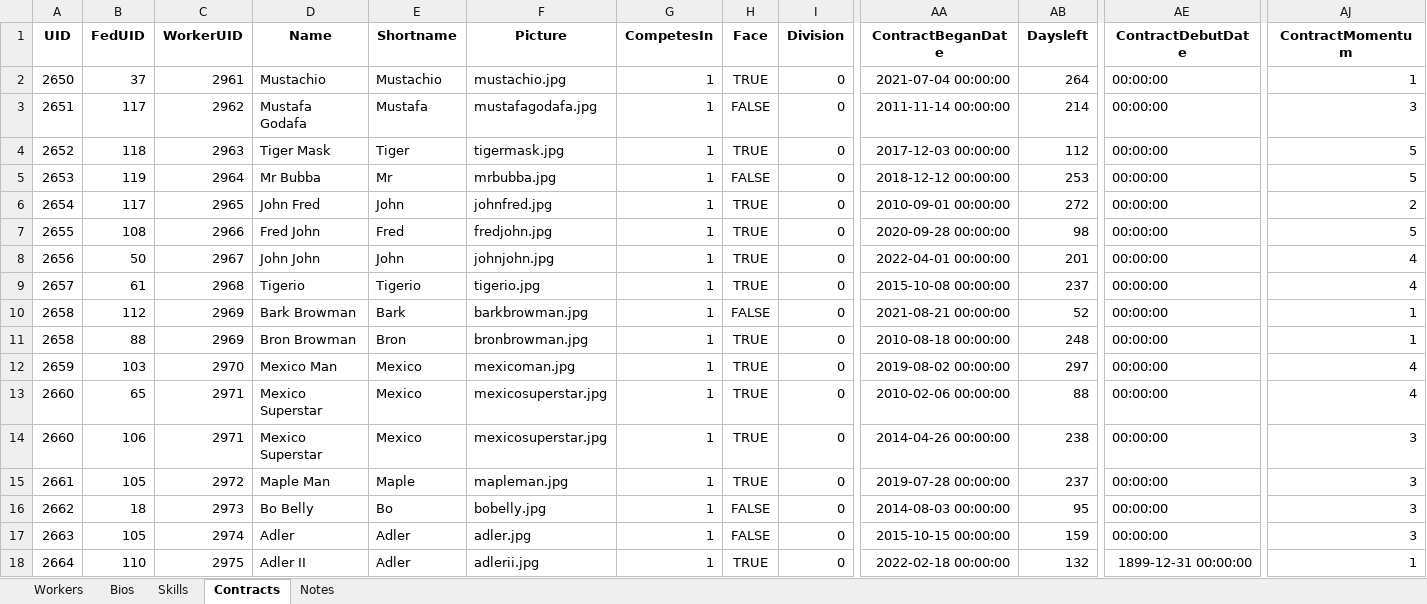
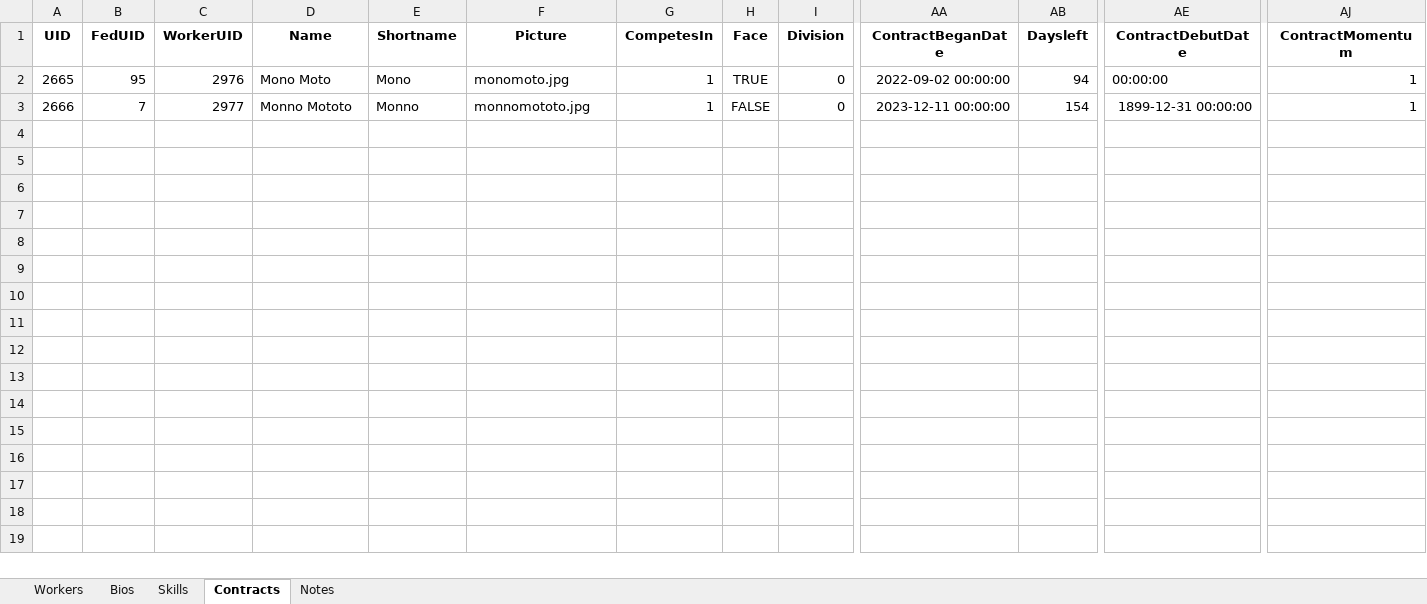
Before and after one commit to ChaseFlorom/TEWTool, an Excel workbook: wrestleverse_workers.xlsx, sheet Contracts, drawn as a sheet; only a part is shown, gaps mark what is left out; values as stored, in another font and other column widths than the file's, no borders; removed rows and columns are numbered as before the commit, all else as after; rows hold the shown columns only; the diff names each change by its address in the sheet, - before the commit and + after, or states it on an @@ line.

```diff
--- a/wrestleverse_workers.xlsx (sheet Contracts)
+++ b/wrestleverse_workers.xlsx (sheet Contracts)
-row 2: 2650 | 37 | 2961 | Mustachio | Mustachio | mustachio.jpg | 1 | TRUE | 0 | 2021-07-04 00:00:00 | 264 | 00:00:00 | 1
-row 3: 2651 | 117 | 2962 | Mustafa Godafa | Mustafa | mustafagodafa.jpg | 1 | FALSE | 0 | 2011-11-14 00:00:00 | 214 | 00:00:00 | 3
-A2 (UID): 2652
+A2 (UID): 2665
-B2 (FedUID): 118
+B2 (FedUID): 95
-C2 (WorkerUID): 2963
+C2 (WorkerUID): 2976
-D2 (Name): Tiger Mask
+D2 (Name): Mono Moto
-E2 (Shortname): Tiger
+E2 (Shortname): Mono
-F2 (Picture): tigermask.jpg
+F2 (Picture): monomoto.jpg
-AA2 (ContractBeganDate): 2017-12-03 00:00:00
+AA2 (ContractBeganDate): 2022-09-02 00:00:00
-AB2 (Daysleft): 112
+AB2 (Daysleft): 94
-AJ2 (ContractMomentum): 5
+AJ2 (ContractMomentum): 1
-row 5: 2653 | 119 | 2964 | Mr Bubba | Mr | mrbubba.jpg | 1 | FALSE | 0 | 2018-12-12 00:00:00 | 253 | 00:00:00 | 5
-row 6: 2654 | 117 | 2965 | John Fred | John | johnfred.jpg | 1 | TRUE | 0 | 2010-09-01 00:00:00 | 272 | 00:00:00 | 2
-row 7: 2655 | 108 | 2966 | Fred John | Fred | fredjohn.jpg | 1 | TRUE | 0 | 2020-09-28 00:00:00 | 98 | 00:00:00 | 5
-row 8: 2656 | 50 | 2967 | John John | John | johnjohn.jpg | 1 | TRUE | 0 | 2022-04-01 00:00:00 | 201 | 00:00:00 | 4
-row 9: 2657 | 61 | 2968 | Tigerio | Tigerio | tigerio.jpg | 1 | TRUE | 0 | 2015-10-08 00:00:00 | 237 | 00:00:00 | 4
-row 10: 2658 | 112 | 2969 | Bark Browman | Bark | barkbrowman.jpg | 1 | FALSE | 0 | 2021-08-21 00:00:00 | 52 | 00:00:00 | 1
-row 11: 2658 | 88 | 2969 | Bron Browman | Bron | bronbrowman.jpg | 1 | TRUE | 0 | 2010-08-18 00:00:00 | 248 | 00:00:00 | 1
-A3 (UID): 2659
+A3 (UID): 2666
-B3 (FedUID): 103
+B3 (FedUID): 7
-C3 (WorkerUID): 2970
+C3 (WorkerUID): 2977
-D3 (Name): Mexico Man
+D3 (Name): Monno Mototo
-E3 (Shortname): Mexico
+E3 (Shortname): Monno
-F3 (Picture): mexicoman.jpg
+F3 (Picture): monnomototo.jpg
-H3 (Face): TRUE
+H3 (Face): FALSE
-AA3 (ContractBeganDate): 2019-08-02 00:00:00
+AA3 (ContractBeganDate): 2023-12-11 00:00:00
-AB3 (Daysleft): 297
+AB3 (Daysleft): 154
-AE3 (ContractDebutDate): 00:00:00
+AE3 (ContractDebutDate): 1899-12-31 00:00:00
-AJ3 (ContractMomentum): 4
+AJ3 (ContractMomentum): 1
-row 13: 2660 | 65 | 2971 | Mexico Superstar | Mexico | mexicosuperstar.jpg | 1 | TRUE | 0 | 2010-02-06 00:00:00 | 88 | 00:00:00 | 4
-row 14: 2660 | 106 | 2971 | Mexico Superstar | Mexico | mexicosuperstar.jpg | 1 | TRUE | 0 | 2014-04-26 00:00:00 | 238 | 00:00:00 | 3
-row 15: 2661 | 105 | 2972 | Maple Man | Maple | mapleman.jpg | 1 | TRUE | 0 | 2019-07-28 00:00:00 | 237 | 00:00:00 | 3
-row 16: 2662 | 18 | 2973 | Bo Belly | Bo | bobelly.jpg | 1 | FALSE | 0 | 2014-08-03 00:00:00 | 95 | 00:00:00 | 3
-row 17: 2663 | 105 | 2974 | Adler | Adler | adler.jpg | 1 | FALSE | 0 | 2015-10-15 00:00:00 | 159 | 00:00:00 | 3
-row 18: 2664 | 110 | 2975 | Adler II | Adler | adlerii.jpg | 1 | TRUE | 0 | 2022-02-18 00:00:00 | 132 | 1899-12-31 00:00:00 | 1
```
Also changed, not shown: sheet Skills, sheet Notes, sheet Workers, sheet Bios, 2 other files.
